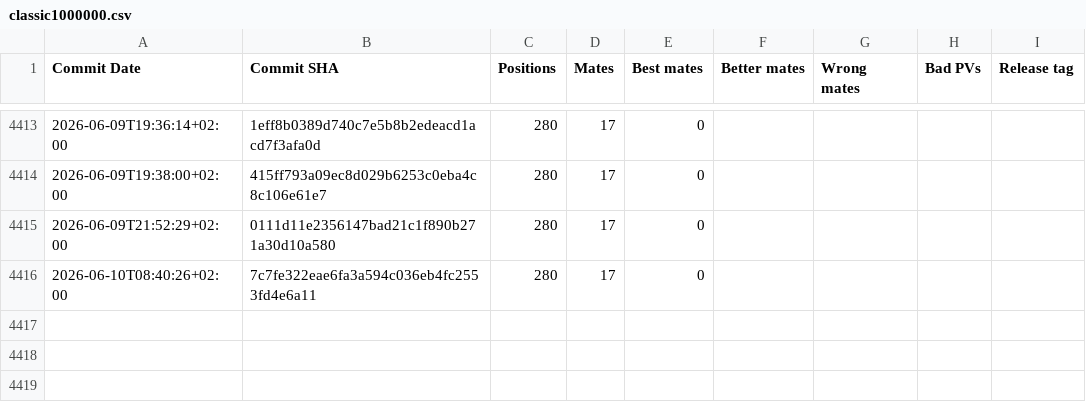
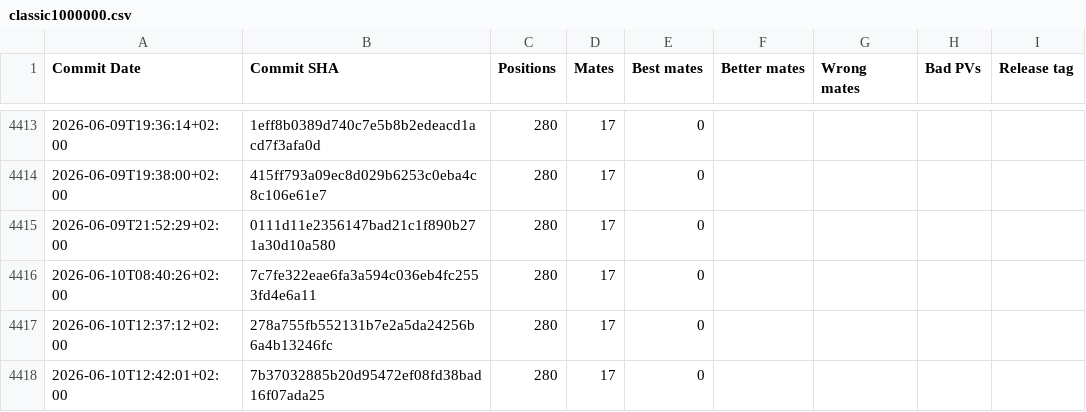
Before and after one commit to vondele/matetrack, a CSV file: classic1000000.csv, drawn as a sheet; only a part is shown, gaps mark what is left out; the diff names each change by its address in the sheet, - before the commit and + after, or states it on an @@ line.

```diff
--- a/classic1000000.csv
+++ b/classic1000000.csv
+row 4417: 2026-06-10T12:37:12+02:00 | 278a755fb552131b7e2a5da24256b6a4b13246fc | 280 | 17 | 0
+row 4418: 2026-06-10T12:42:01+02:00 | 7b37032885b20d95472ef08fd38bad16f07ada25 | 280 | 17 | 0
```
Also changed, not shown: matetrack1000000.csv, 4 other files.
